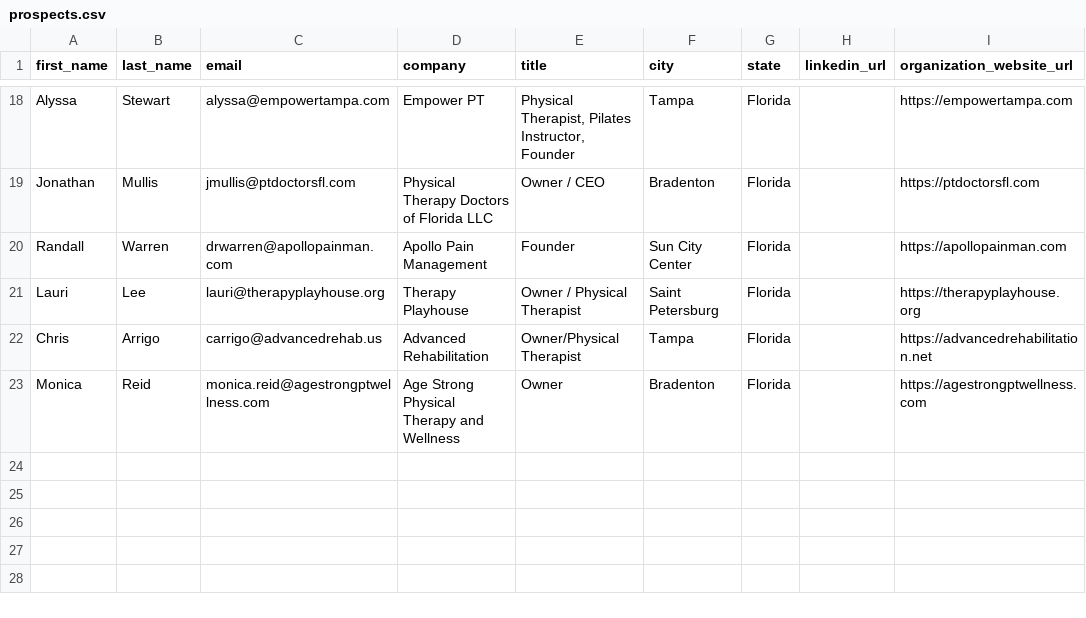
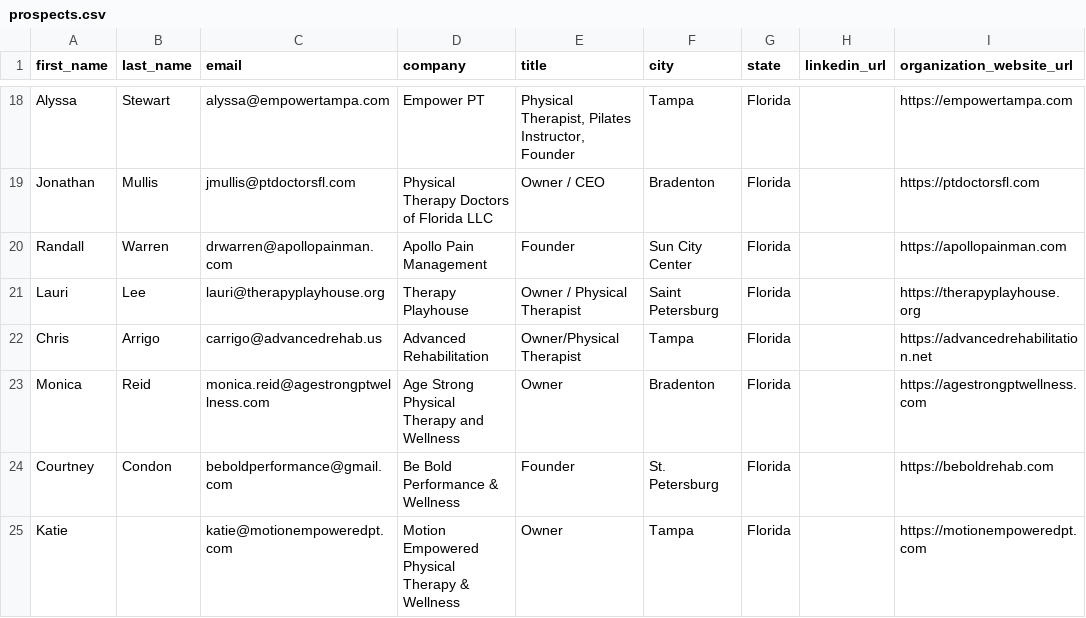
Before and after one commit to BotGob/argusreach-ops, a CSV file: campaigns/argusreach/prospects.csv, drawn as a sheet; only a part is shown, gaps mark what is left out.

```diff
--- a/campaigns/argusreach/prospects.csv
+++ b/campaigns/argusreach/prospects.csv
@@ -23 +23,3 @@ Chris,Arrigo,carrigo@advancedrehab.us,Advanced Rehabilitation,Owner/Physical The
 Monica,Reid,monica.reid@agestrongptwellness.com,Age Strong Physical Therapy and Wellness,Owner,Bradenton,Florida,,https://agestrongptwellness.com
+Courtney,Condon,beboldperformance@gmail.com,Be Bold Performance & Wellness,Founder,St. Petersburg,Florida,,https://beboldrehab.com
+Katie,,katie@motionempoweredpt.com,Motion Empowered Physical Therapy & Wellness,Owner,Tampa,Florida,,https://motionempoweredpt.com
```
Also changed, not shown: 28 other files.
